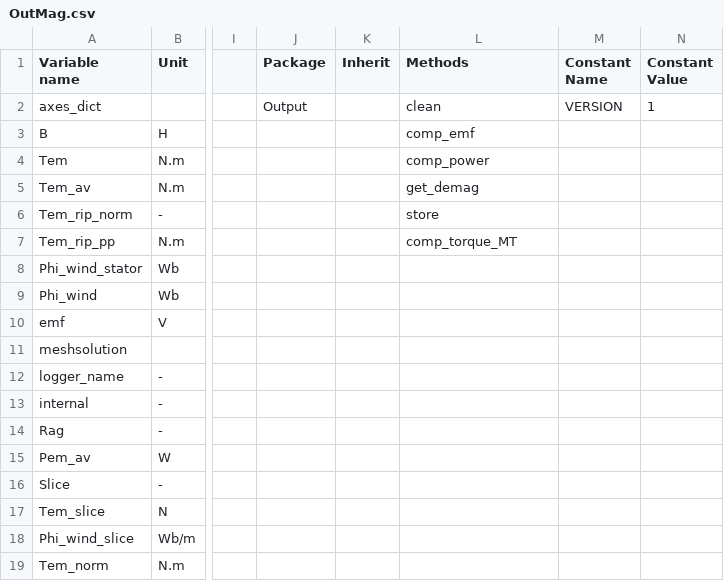
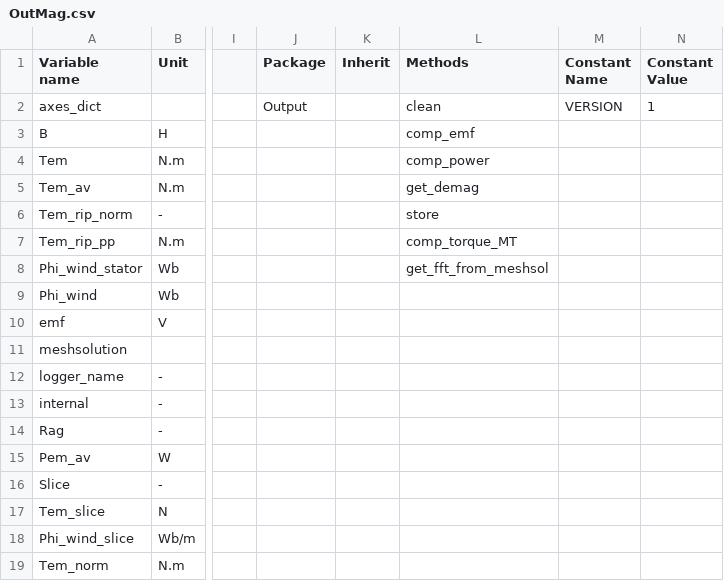
Before and after one commit to Eomys/pyleecan, a CSV file: pyleecan/Generator/ClassesRef/Output/OutMag.csv, drawn as a sheet; only a part is shown, gaps mark what is left out; the diff names each change by its address in the sheet, - before the commit and + after, or states it on an @@ line.

```diff
--- a/pyleecan/Generator/ClassesRef/Output/OutMag.csv
+++ b/pyleecan/Generator/ClassesRef/Output/OutMag.csv
-L8 (Methods): (empty)
+L8 (Methods): get_fft_from_meshsol
```
Also changed, not shown: 19 other files.
